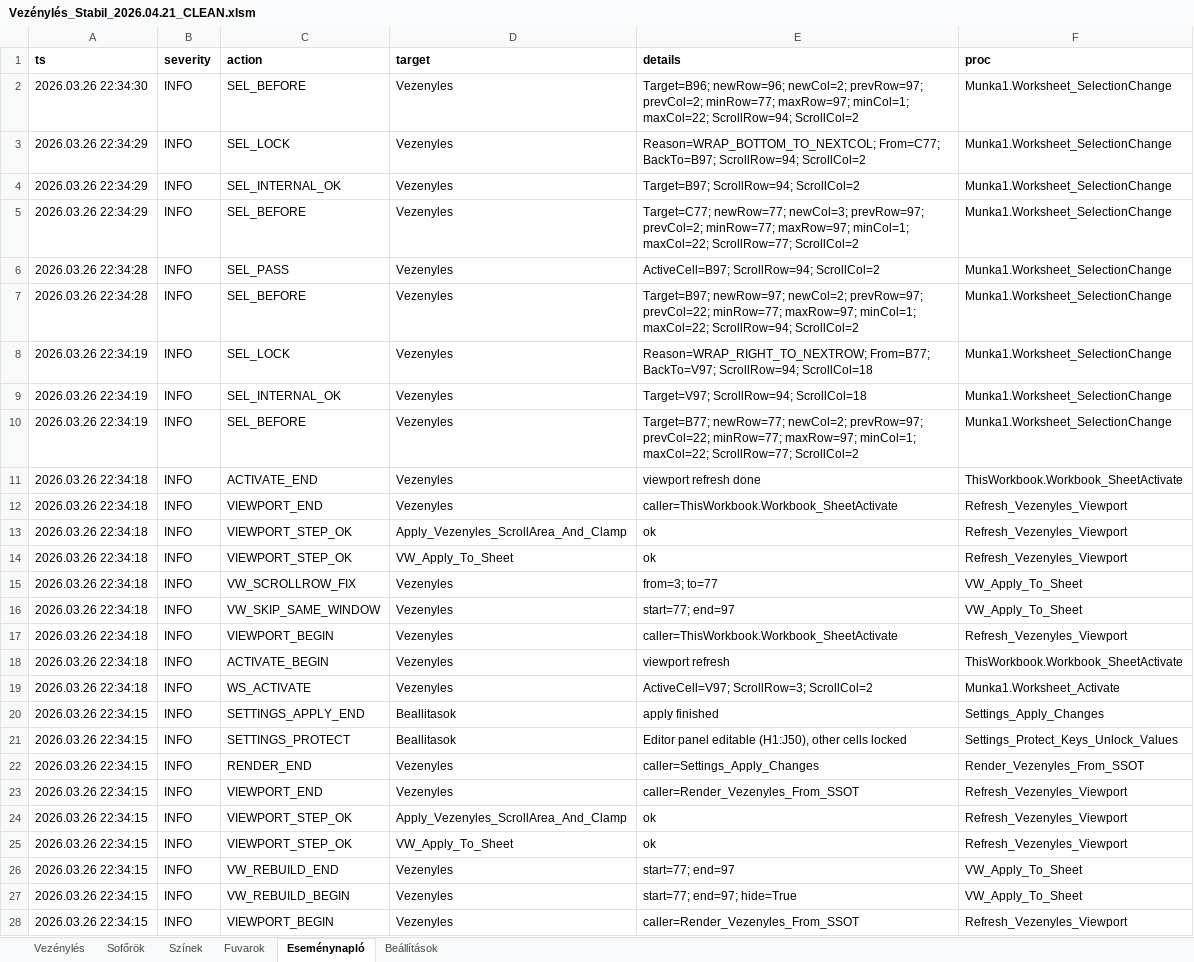
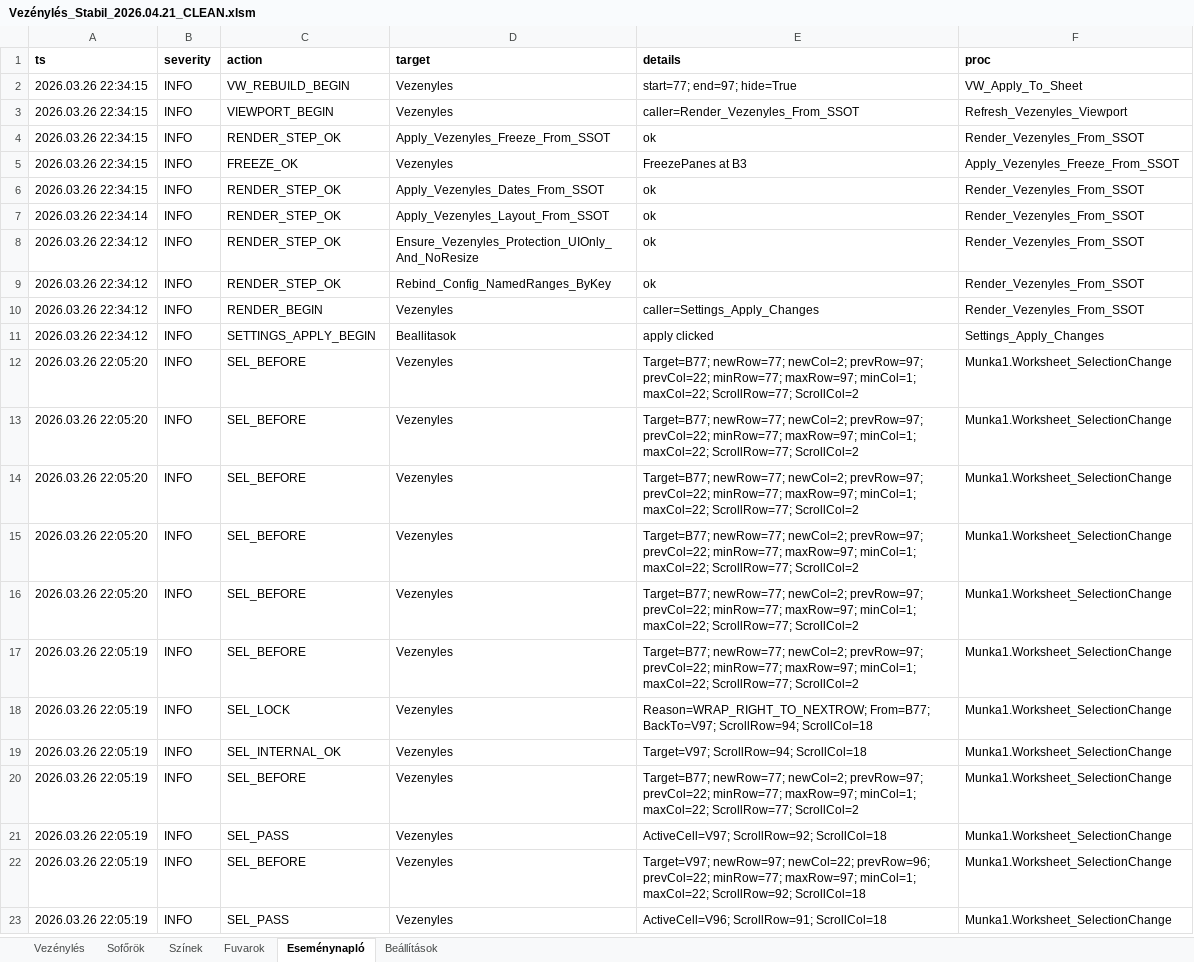
Before and after one commit to bukfa-web/vezenyles-excel, an Excel workbook: Vezénylés_Stabil_2026.04.21_CLEAN.xlsm, sheet Eseménynapló, drawn as a sheet; only a part is shown; the shorter side is filled out with more unchanged rows; values as stored, in another font and other column widths than the file's, no borders; table styles not drawn; removed rows and columns are numbered as before the commit, all else as after; the diff covers the shown part only; the diff names each change by its address in the sheet, - before the commit and + after, or states it on an @@ line.

```diff
--- a/Vezénylés_Stabil_2026.04.21_CLEAN.xlsm (sheet Eseménynapló)
+++ b/Vezénylés_Stabil_2026.04.21_CLEAN.xlsm (sheet Eseménynapló)
-row 2: 2026.03.26 22:34:30 | INFO | SEL_BEFORE | Vezenyles | Target=B96; newRow=96; newCol=2; prevRow=97; prevCol=2; minRow=77; maxRow=97; minCol=1; maxCol=22; ScrollRow=94; ScrollCol=2 | Munka1.Worksheet_SelectionChange
-row 3: 2026.03.26 22:34:29 | INFO | SEL_LOCK | Vezenyles | Reason=WRAP_BOTTOM_TO_NEXTCOL; From=C77; BackTo=B97; ScrollRow=94; ScrollCol=2 | Munka1.Worksheet_SelectionChange
-row 4: 2026.03.26 22:34:29 | INFO | SEL_INTERNAL_OK | Vezenyles | Target=B97; ScrollRow=94; ScrollCol=2 | Munka1.Worksheet_SelectionChange
-row 5: 2026.03.26 22:34:29 | INFO | SEL_BEFORE | Vezenyles | Target=C77; newRow=77; newCol=3; prevRow=97; prevCol=2; minRow=77; maxRow=97; minCol=1; maxCol=22; ScrollRow=77; ScrollCol=2 | Munka1.Worksheet_SelectionChange
-row 6: 2026.03.26 22:34:28 | INFO | SEL_PASS | Vezenyles | ActiveCell=B97; ScrollRow=94; ScrollCol=2 | Munka1.Worksheet_SelectionChange
-row 7: 2026.03.26 22:34:28 | INFO | SEL_BEFORE | Vezenyles | Target=B97; newRow=97; newCol=2; prevRow=97; prevCol=22; minRow=77; maxRow=97; minCol=1; maxCol=22; ScrollRow=94; ScrollCol=2 | Munka1.Worksheet_SelectionChange
-row 8: 2026.03.26 22:34:19 | INFO | SEL_LOCK | Vezenyles | Reason=WRAP_RIGHT_TO_NEXTROW; From=B77; BackTo=V97; ScrollRow=94; ScrollCol=18 | Munka1.Worksheet_SelectionChange
-row 9: 2026.03.26 22:34:19 | INFO | SEL_INTERNAL_OK | Vezenyles | Target=V97; ScrollRow=94; ScrollCol=18 | Munka1.Worksheet_SelectionChange
-row 10: 2026.03.26 22:34:19 | INFO | SEL_BEFORE | Vezenyles | Target=B77; newRow=77; newCol=2; prevRow=97; prevCol=22; minRow=77; maxRow=97; minCol=1; maxCol=22; ScrollRow=77; ScrollCol=2 | Munka1.Worksheet_SelectionChange
-row 11: 2026.03.26 22:34:18 | INFO | ACTIVATE_END | Vezenyles | viewport refresh done | ThisWorkbook.Workbook_SheetActivate
-row 12: 2026.03.26 22:34:18 | INFO | VIEWPORT_END | Vezenyles | caller=ThisWorkbook.Workbook_SheetActivate | Refresh_Vezenyles_Viewport
-row 13: 2026.03.26 22:34:18 | INFO | VIEWPORT_STEP_OK | Apply_Vezenyles_ScrollArea_And_Clamp | ok | Refresh_Vezenyles_Viewport
-row 14: 2026.03.26 22:34:18 | INFO | VIEWPORT_STEP_OK | VW_Apply_To_Sheet | ok | Refresh_Vezenyles_Viewport
-row 15: 2026.03.26 22:34:18 | INFO | VW_SCROLLROW_FIX | Vezenyles | from=3; to=77 | VW_Apply_To_Sheet
-row 16: 2026.03.26 22:34:18 | INFO | VW_SKIP_SAME_WINDOW | Vezenyles | start=77; end=97 | VW_Apply_To_Sheet
-row 17: 2026.03.26 22:34:18 | INFO | VIEWPORT_BEGIN | Vezenyles | caller=ThisWorkbook.Workbook_SheetActivate | Refresh_Vezenyles_Viewport
-row 18: 2026.03.26 22:34:18 | INFO | ACTIVATE_BEGIN | Vezenyles | viewport refresh | ThisWorkbook.Workbook_SheetActivate
-row 19: 2026.03.26 22:34:18 | INFO | WS_ACTIVATE | Vezenyles | ActiveCell=V97; ScrollRow=3; ScrollCol=2 | Munka1.Worksheet_Activate
-row 20: 2026.03.26 22:34:15 | INFO | SETTINGS_APPLY_END | Beallitasok | apply finished | Settings_Apply_Changes
-row 21: 2026.03.26 22:34:15 | INFO | SETTINGS_PROTECT | Beallitasok | Editor panel editable (H1:J50), other cells locked | Settings_Protect_Keys_Unlock_Values
-row 22: 2026.03.26 22:34:15 | INFO | RENDER_END | Vezenyles | caller=Settings_Apply_Changes | Render_Vezenyles_From_SSOT
-row 23: 2026.03.26 22:34:15 | INFO | VIEWPORT_END | Vezenyles | caller=Render_Vezenyles_From_SSOT | Refresh_Vezenyles_Viewport
-row 24: 2026.03.26 22:34:15 | INFO | VIEWPORT_STEP_OK | Apply_Vezenyles_ScrollArea_And_Clamp | ok | Refresh_Vezenyles_Viewport
-row 25: 2026.03.26 22:34:15 | INFO | VIEWPORT_STEP_OK | VW_Apply_To_Sheet | ok | Refresh_Vezenyles_Viewport
-row 26: 2026.03.26 22:34:15 | INFO | VW_REBUILD_END | Vezenyles | start=77; end=97 | VW_Apply_To_Sheet
```
Also changed, not shown: 25 added rows elsewhere in this sheet, sheet Vezénylés, sheet Beállítások, charts or pictures, 1 other file.
